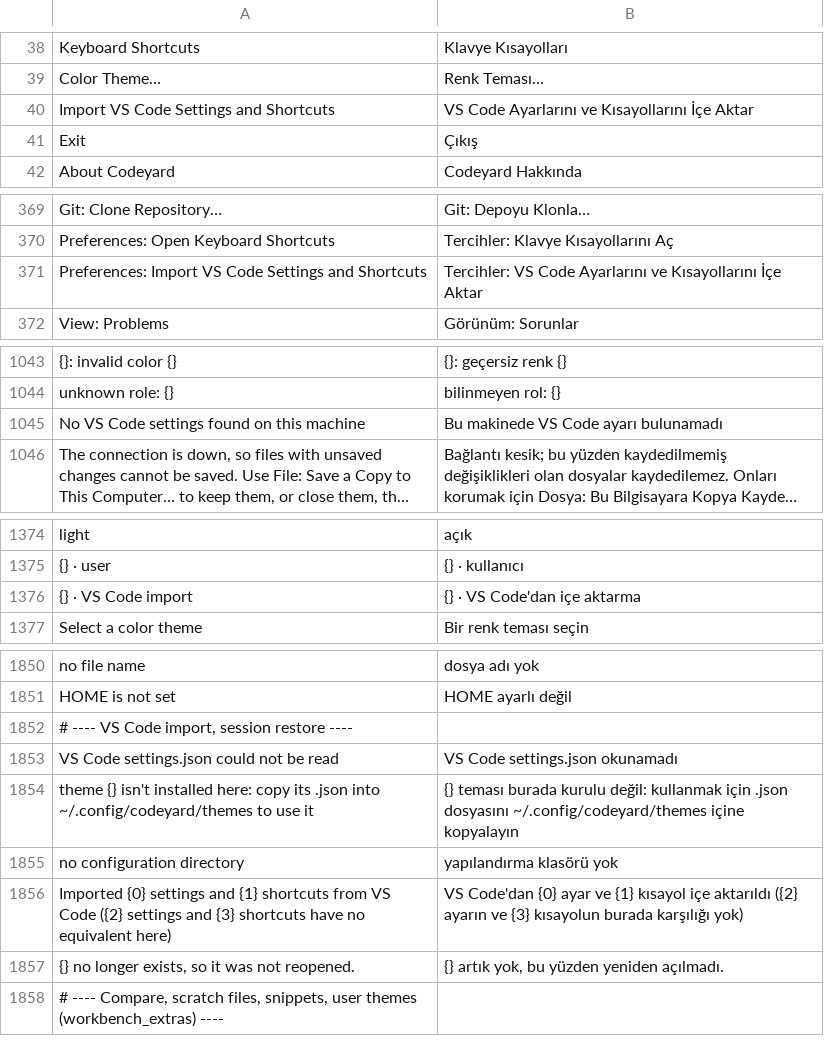
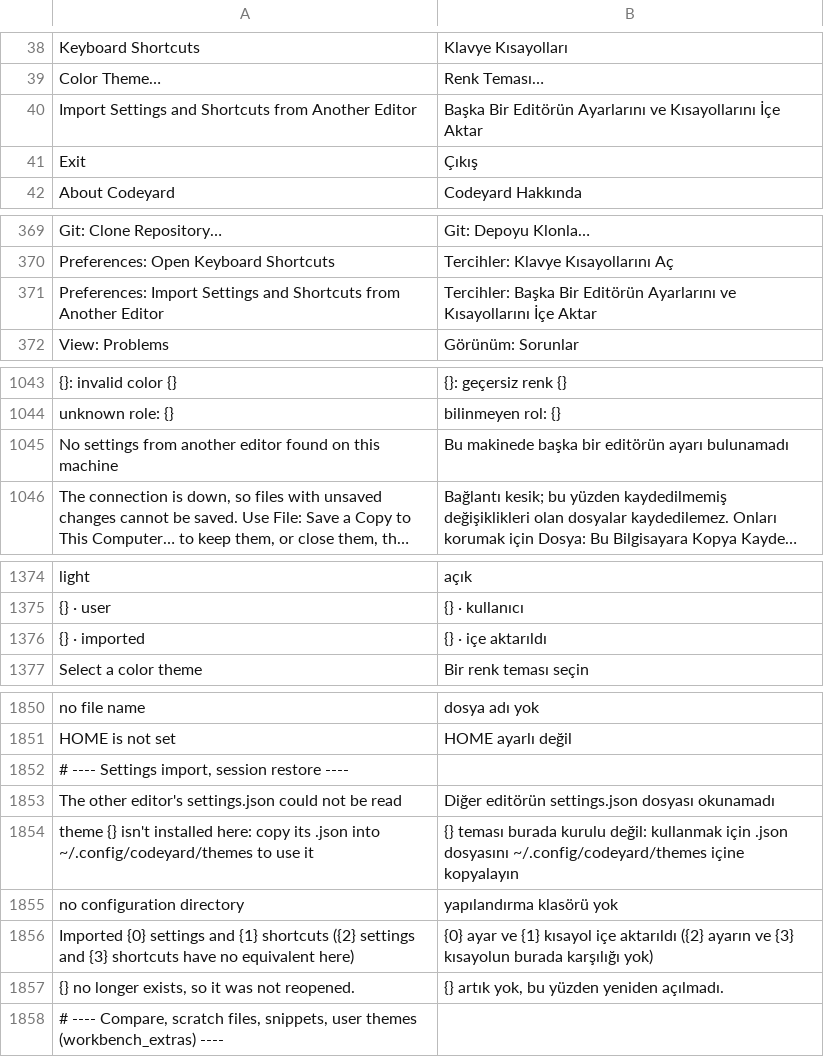
Before and after one commit to doancan/codeyard, a TSV file: crates/app/locales/tr.tsv, drawn as a sheet; only a part is shown, gaps mark what is left out; long unchanged cells end in …; removed rows and columns are numbered as before the commit, all else as after; the diff covers the shown part only; the diff names each change by its address in the sheet, - before the commit and + after, or states it on an @@ line.

Commit message:
ui: name the settings import without naming another product
"Preferences: Import Settings and Shortcuts from Another Editor" (menu and palette), and the import's messages,
the theme source label, the themes folder hint and the JavaScript debugger hint no longer name another product.
Turkish follows. The shortcut block now has its own markers; a block under the old ones is still replaced.

```diff
--- a/crates/app/locales/tr.tsv
+++ b/crates/app/locales/tr.tsv
-row 40: Import VS Code Settings and Shortcuts | VS Code Ayarlarını ve Kısayollarını İçe Aktar
+row 40: Import Settings and Shortcuts from Another Editor | Başka Bir Editörün Ayarlarını ve Kısayollarını İçe Aktar
-row 371: Preferences: Import VS Code Settings and Shortcuts | Tercihler: VS Code Ayarlarını ve Kısayollarını İçe Aktar
+row 371: Preferences: Import Settings and Shortcuts from Another Editor | Tercihler: Başka Bir Editörün Ayarlarını ve Kısayollarını İçe Aktar
-row 1045: No VS Code settings found on this machine | Bu makinede VS Code ayarı bulunamadı
+row 1045: No settings from another editor found on this machine | Bu makinede başka bir editörün ayarı bulunamadı
-row 1376: {} · VS Code import | {} · VS Code'dan içe aktarma
+row 1376: {} · imported | {} · içe aktarıldı
-A1852: # ---- VS Code import, session restore ----
+A1852: # ---- Settings import, session restore ----
-row 1853: VS Code settings.json could not be read | VS Code settings.json okunamadı
+row 1853: The other editor's settings.json could not be read | Diğer editörün settings.json dosyası okunamadı
-A1856: …{1} shortcuts from VS Code ({2} settings…
+A1856: …{1} shortcuts ({2} settings…
-B1856: VS Code'dan {0} ayar…
+B1856: {0} ayar…
```
Also changed, not shown: 4 edited cells elsewhere in this file, crates/app/locales/template.tsv, 11 other files.
